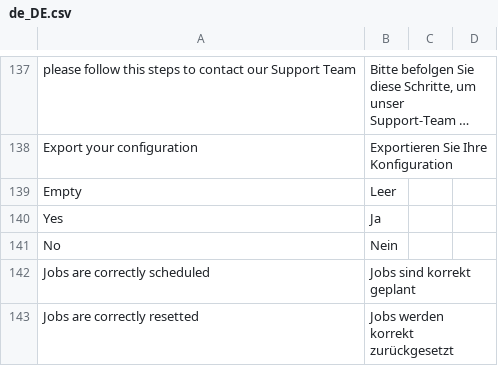
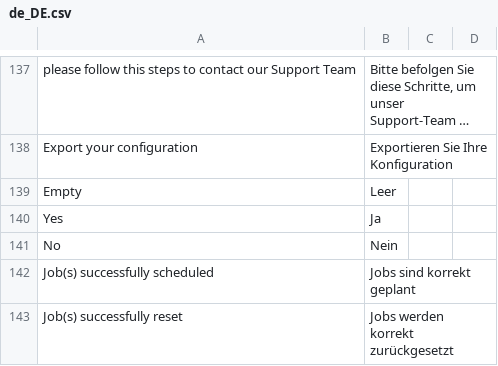
Before and after one commit to akeneo/magento2-connector-community, a CSV file: i18n/de_DE.csv, drawn as a sheet; only a part is shown, gaps mark what is left out; long unchanged cells end in …; the diff names each change by its address in the sheet, - before the commit and + after, or states it on an @@ line.

```diff
--- a/i18n/de_DE.csv
+++ b/i18n/de_DE.csv
-A142: Jobs are correctly scheduled
+A142: Job(s) successfully scheduled
-A143: Jobs are correctly resetted
+A143: Job(s) successfully reset
```
Also changed, not shown: i18n/en_US.csv, i18n/fr_FR.csv, 2 other files.
